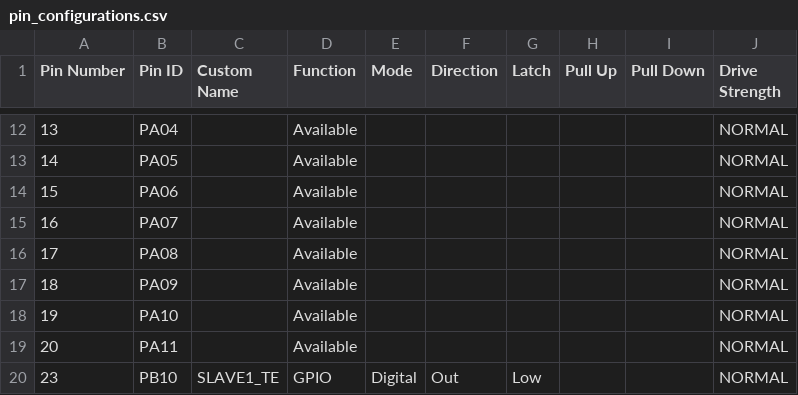
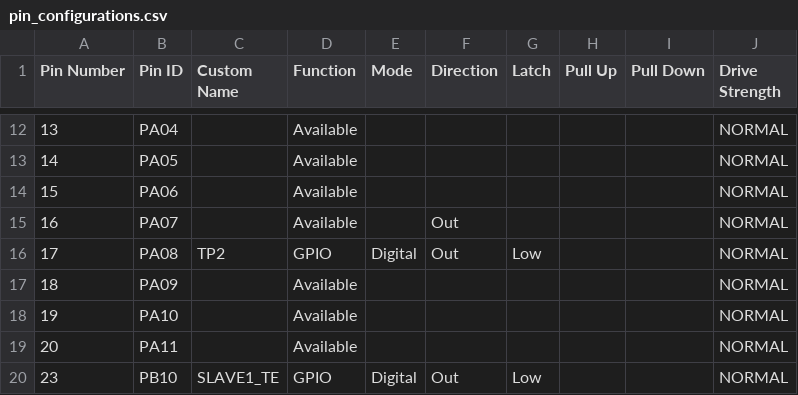
Before and after one commit to BenIsaac71/BetSpotHostSim, a CSV file: src/config/default/pin_configurations.csv, drawn as a sheet; only a part is shown, gaps mark what is left out.

```diff
--- a/src/config/default/pin_configurations.csv
+++ b/src/config/default/pin_configurations.csv
@@ -14,4 +14,4 @@ Pin Number,Pin ID,Custom Name,Function,Mode, Direction,Latch,Pull Up,Pull Down,D
 15,PA06,,Available,,,,,,NORMAL
-16,PA07,,Available,,,,,,NORMAL
-17,PA08,,Available,,,,,,NORMAL
+16,PA07,,Available,,Out,,,,NORMAL
+17,PA08,TP2,GPIO,Digital,Out,Low,,,NORMAL
 18,PA09,,Available,,,,,,NORMAL
```
Also changed, not shown: 4 other files.
